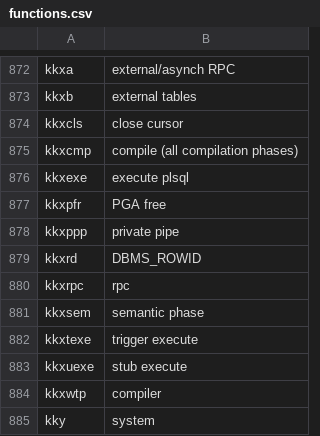
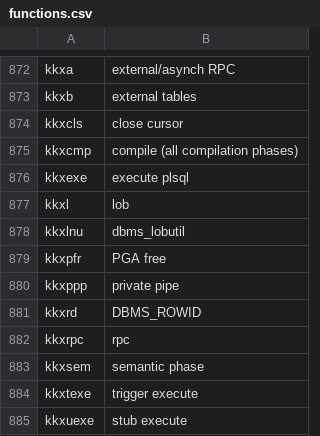
Before and after one commit to skoehler-soocs/ora_db_func_anno, a CSV file: functions.csv, drawn as a sheet; only a part is shown, gaps mark what is left out; the shorter side is filled out with more unchanged rows; the diff names each change by its address in the sheet, - before the commit and + after, or states it on an @@ line.

Commit message:
dbms_lobutil

```diff
--- a/functions.csv
+++ b/functions.csv
+row 877: kkxl | lob
+row 878: kkxlnu | dbms_lobutil
```
